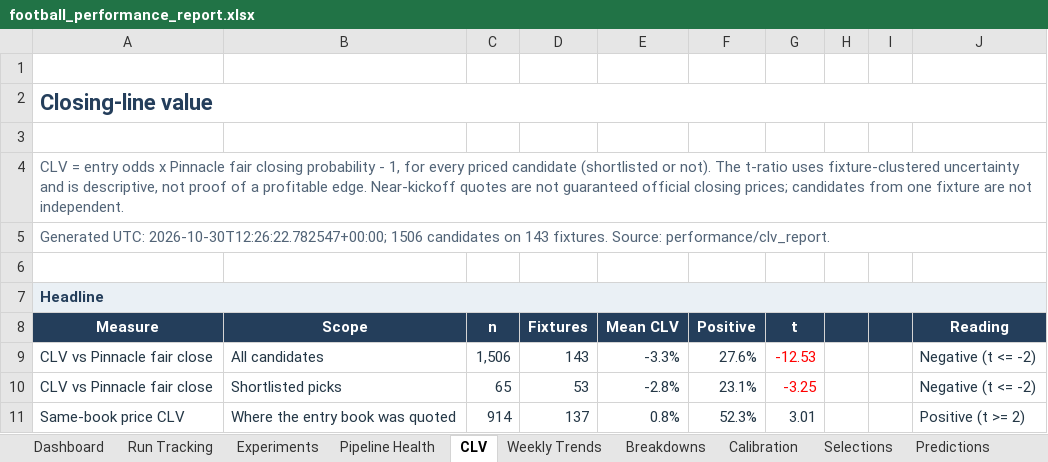
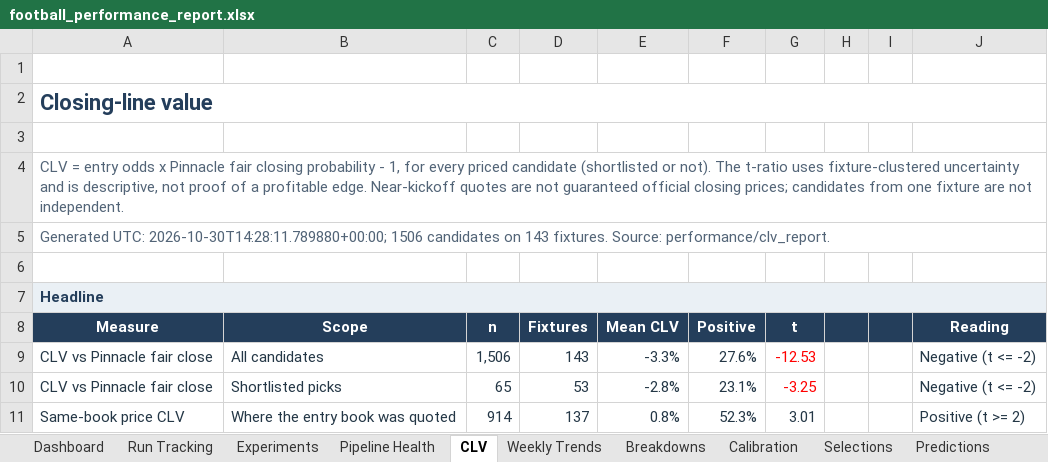
Before and after one commit to paulmaina/football-value-pipeline, an Excel workbook: football_output_v2/readable/football_performance_report.xlsx, sheet CLV, drawn as a sheet; only a part is shown; values as stored, in another font and other column widths than the file's, no borders; conditional formats not drawn; the diff names each change by its address in the sheet, - before the commit and + after, or states it on an @@ line.

```diff
--- a/football_output_v2/readable/football_performance_report.xlsx (sheet CLV)
+++ b/football_output_v2/readable/football_performance_report.xlsx (sheet CLV)
-A5 (Measure): Generated UTC: 2026-10-30T12:26:22.782547+00:00; 1506 candidates…
+A5 (Measure): Generated UTC: 2026-10-30T14:28:11.789880+00:00; 1506 candidates…
```
Also changed, not shown: sheet Dashboard, sheet Pipeline Health, 23 other files.
